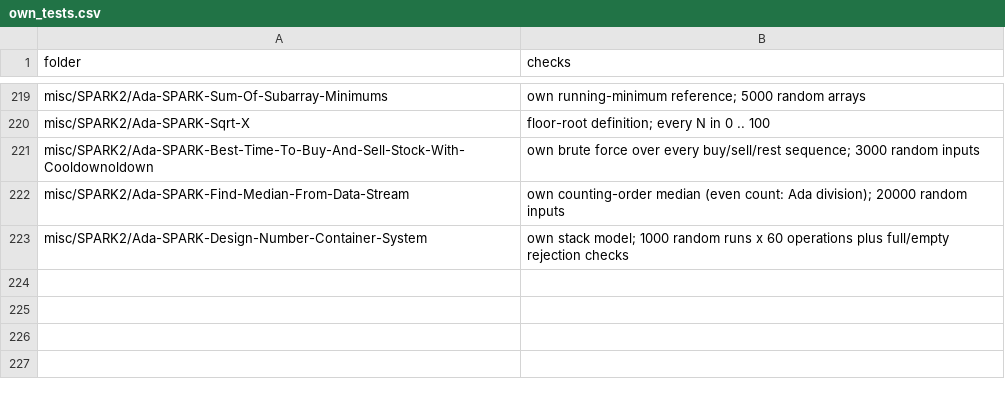
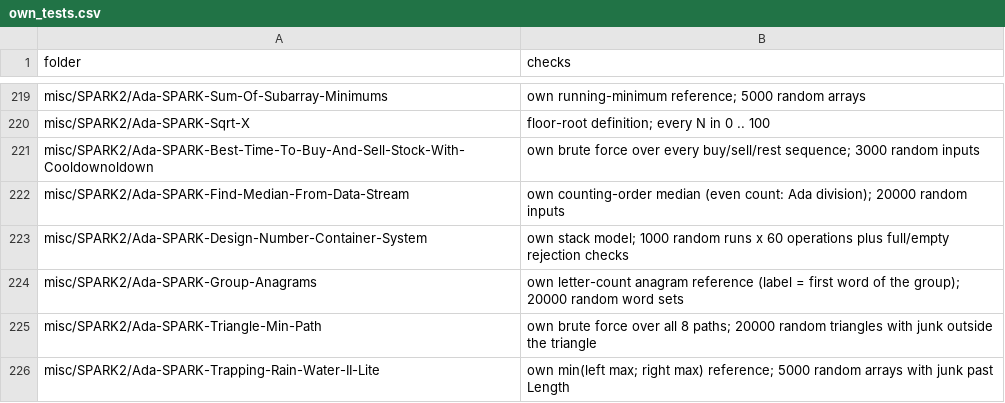
Before and after one commit to RobertBoettcherSF/Ada-Algorithms, a CSV file: tools/vv/own_tests.csv, drawn as a sheet; only a part is shown, gaps mark what is left out; the diff names each change by its address in the sheet, - before the commit and + after, or states it on an @@ line.

Commit message:
V&V bookkeeping: 3 own-test rows, do-nothing rerun, index
own_tests.csv rows for Group-Anagrams, Triangle-Min-Path and
Trapping-Rain-Water-II-Lite. Do-nothing rerun for the three: main
subprogram killed. Index regenerated (idempotent).

```diff
--- a/tools/vv/own_tests.csv
+++ b/tools/vv/own_tests.csv
+row 224: misc/SPARK2/Ada-SPARK-Group-Anagrams | own letter-count anagram reference (label = first word of the group); 20000 random word sets
+row 225: misc/SPARK2/Ada-SPARK-Triangle-Min-Path | own brute force over all 8 paths; 20000 random triangles with junk outside the triangle
+row 226: misc/SPARK2/Ada-SPARK-Trapping-Rain-Water-II-Lite | own min(left max; right max) reference; 5000 random arrays with junk past Length
```
Also changed, not shown: PROOFS.csv, 2 other files.
